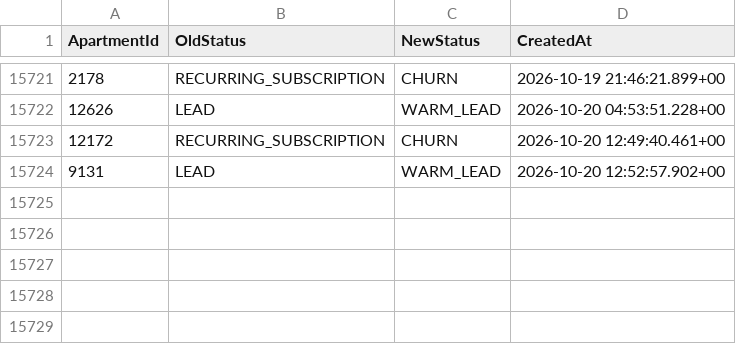
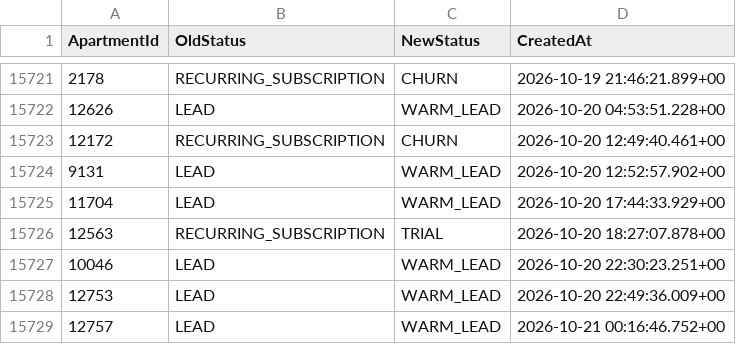
Before and after one commit to AryanGupta-Faireez/demand-dashboard, a CSV file: data/status_history.csv, drawn as a sheet; only a part is shown, gaps mark what is left out; the diff names each change by its address in the sheet, - before the commit and + after, or states it on an @@ line.

```diff
--- a/data/status_history.csv
+++ b/data/status_history.csv
+row 15725: 11704 | LEAD | WARM_LEAD | 2026-10-20 17:44:33.929+00
+row 15726: 12563 | RECURRING_SUBSCRIPTION | TRIAL | 2026-10-20 18:27:07.878+00
+row 15727: 10046 | LEAD | WARM_LEAD | 2026-10-20 22:30:23.251+00
+row 15728: 12753 | LEAD | WARM_LEAD | 2026-10-20 22:49:36.009+00
+row 15729: 12757 | LEAD | WARM_LEAD | 2026-10-21 00:16:46.752+00
```
Also changed, not shown: data/apartments.csv, data/promotions.csv, 3 other files.
